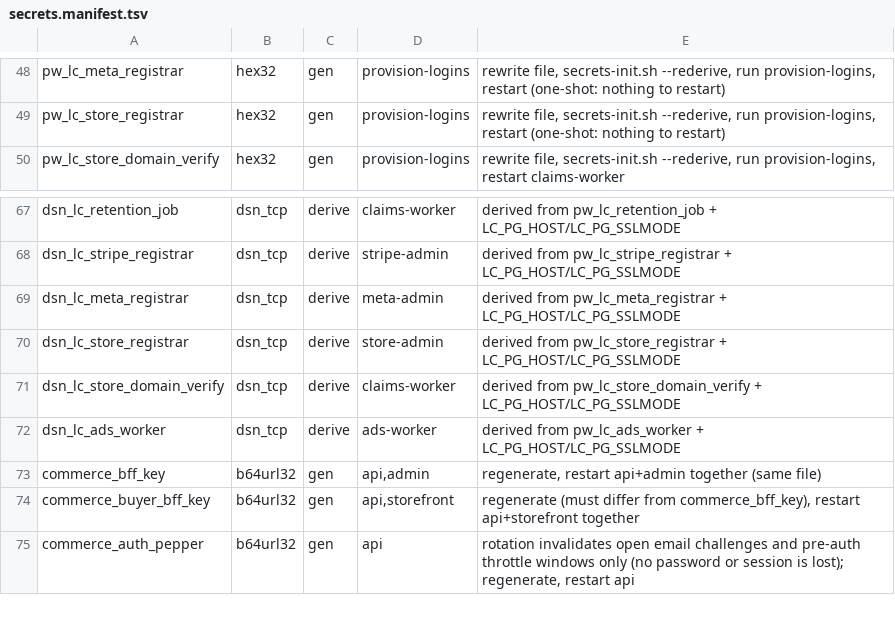
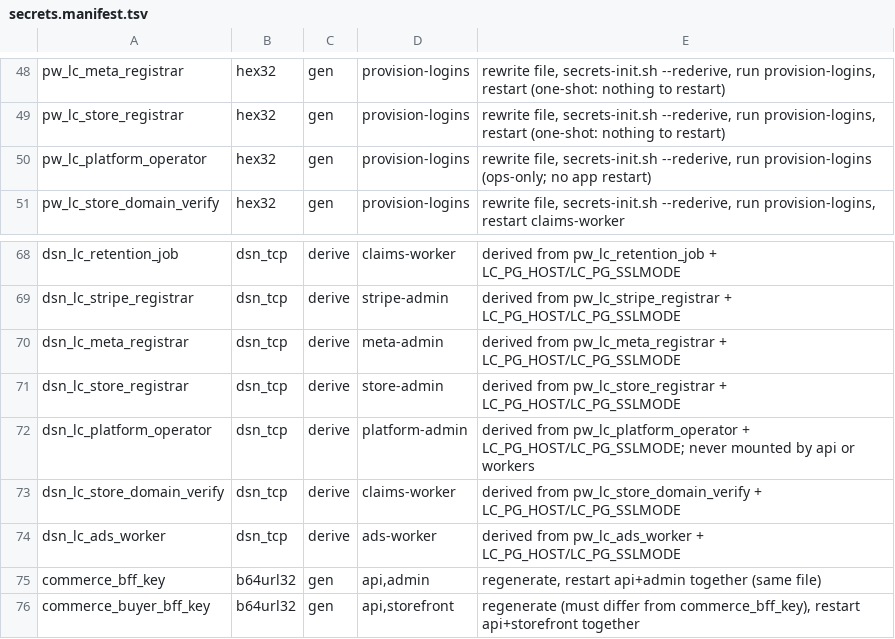
Before and after one commit to humaux/live_commerce_architecture_v1, a TSV file: deploy/secrets.manifest.tsv, drawn as a sheet; only a part is shown, gaps mark what is left out; the shorter side is filled out with more unchanged rows.

Commit message:
prepare R3 operator wiring and release gates

```diff
--- a/deploy/secrets.manifest.tsv
+++ b/deploy/secrets.manifest.tsv
@@ -49,2 +49,3 @@ pw_lc_meta_registrar	hex32	gen	provision-logins	rewrite file, secrets-init.sh --
 pw_lc_store_registrar	hex32	gen	provision-logins	rewrite file, secrets-init.sh --rederive, run provision-logins, restart (one-shot: nothing to restart)
+pw_lc_platform_operator	hex32	gen	provision-logins	rewrite file, secrets-init.sh --rederive, run provision-logins (ops-only; no app restart)
 pw_lc_store_domain_verify	hex32	gen	provision-logins	rewrite file, secrets-init.sh --rederive, run provision-logins, restart claims-worker
@@ -70,2 +71,3 @@ dsn_lc_meta_registrar	dsn_tcp	derive	meta-admin	derived from pw_lc_meta_registra
 dsn_lc_store_registrar	dsn_tcp	derive	store-admin	derived from pw_lc_store_registrar + LC_PG_HOST/LC_PG_SSLMODE
+dsn_lc_platform_operator	dsn_tcp	derive	platform-admin	derived from pw_lc_platform_operator + LC_PG_HOST/LC_PG_SSLMODE; never mounted by api or workers
 dsn_lc_store_domain_verify	dsn_tcp	derive	claims-worker	derived from pw_lc_store_domain_verify + LC_PG_HOST/LC_PG_SSLMODE
```
Also changed, not shown: deploy/postgres/logins.tsv, 57 other files.
